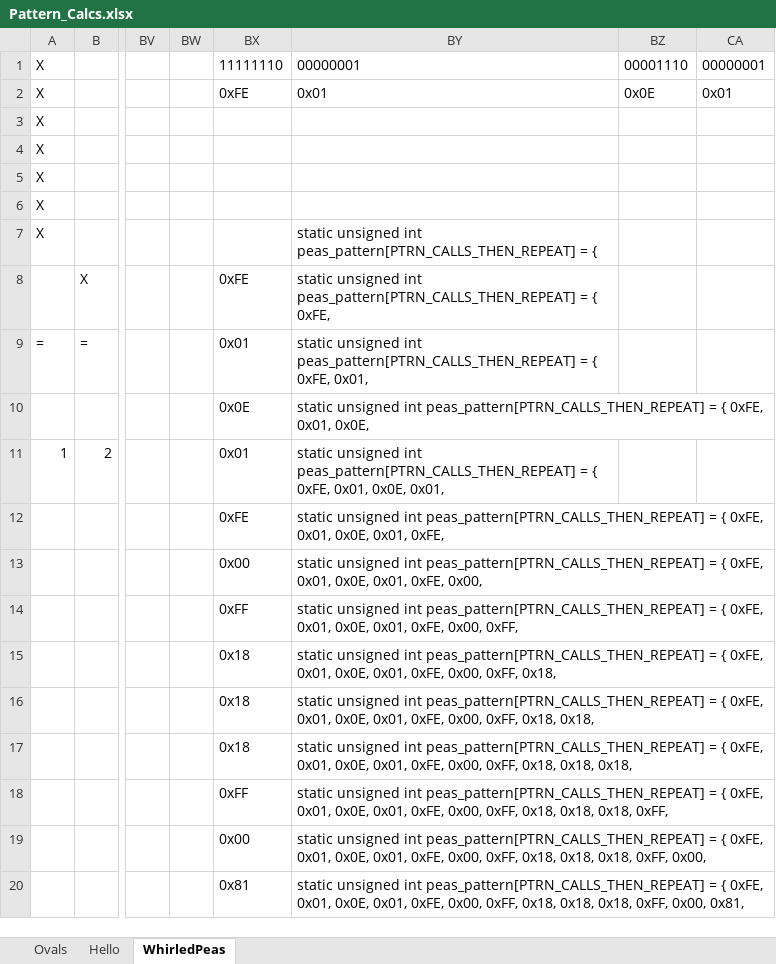
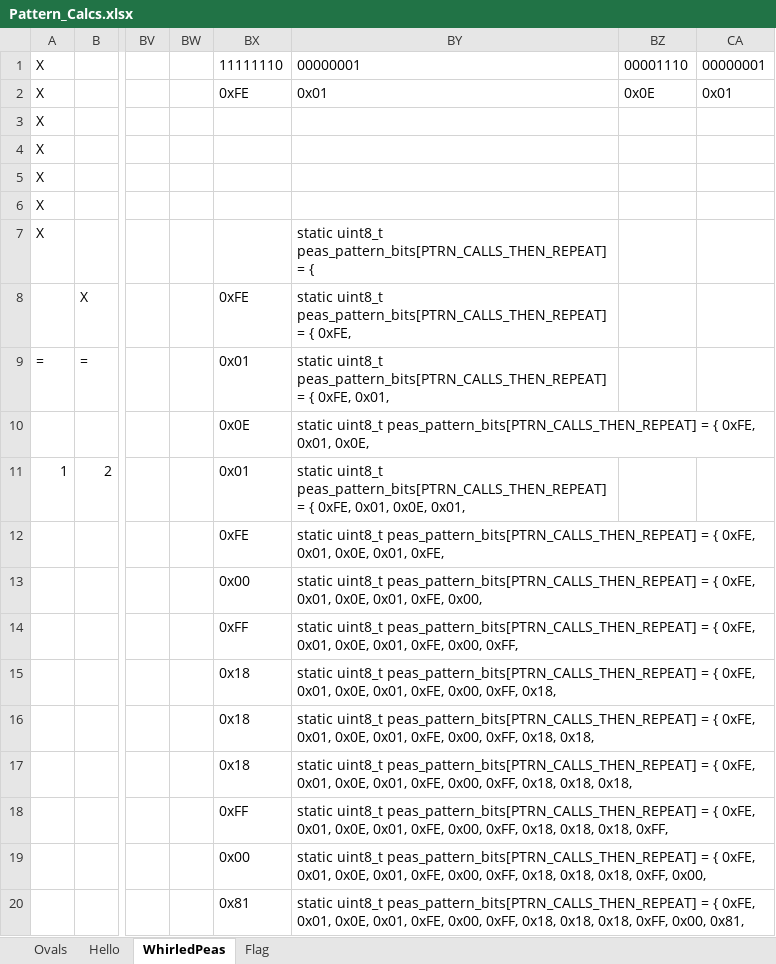
Before and after one commit to Mark-MDO47/ArduinoClass, an Excel workbook: 02_PersistenceOfVision/Pattern_Calcs.xlsx, sheet WhirledPeas, drawn as a sheet; only a part is shown, gaps mark what is left out; values as stored, in another font and other column widths than the file's, no borders; the diff covers the shown part only; the diff names each change by its address in the sheet, - before the commit and + after, or states it on an @@ line.

```diff
--- a/02_PersistenceOfVision/Pattern_Calcs.xlsx (sheet WhirledPeas)
+++ b/02_PersistenceOfVision/Pattern_Calcs.xlsx (sheet WhirledPeas)
+sheet tab: Flag
-BY7: static unsigned int peas_pattern[PTRN_CALLS_THEN_REPEAT] = {
+BY7: static uint8_t peas_pattern_bits[PTRN_CALLS_THEN_REPEAT] = {
-BY8: static unsigned int peas_pattern[PTRN_CALLS_THEN_REPEAT] = {…
+BY8: static uint8_t peas_pattern_bits[PTRN_CALLS_THEN_REPEAT] = {…
-BY9: static unsigned int peas_pattern[PTRN_CALLS_THEN_REPEAT] = {…
+BY9: static uint8_t peas_pattern_bits[PTRN_CALLS_THEN_REPEAT] = {…
-BY10: static unsigned int peas_pattern[PTRN_CALLS_THEN_REPEAT] = {…
+BY10: static uint8_t peas_pattern_bits[PTRN_CALLS_THEN_REPEAT] = {…
-BY11: static unsigned int peas_pattern[PTRN_CALLS_THEN_REPEAT] = {…
+BY11: static uint8_t peas_pattern_bits[PTRN_CALLS_THEN_REPEAT] = {…
-BY12: static unsigned int peas_pattern[PTRN_CALLS_THEN_REPEAT] = {…
+BY12: static uint8_t peas_pattern_bits[PTRN_CALLS_THEN_REPEAT] = {…
-BY13: static unsigned int peas_pattern[PTRN_CALLS_THEN_REPEAT] = {…
+BY13: static uint8_t peas_pattern_bits[PTRN_CALLS_THEN_REPEAT] = {…
-BY14: static unsigned int peas_pattern[PTRN_CALLS_THEN_REPEAT] = {…
+BY14: static uint8_t peas_pattern_bits[PTRN_CALLS_THEN_REPEAT] = {…
-BY15: static unsigned int peas_pattern[PTRN_CALLS_THEN_REPEAT] = {…
+BY15: static uint8_t peas_pattern_bits[PTRN_CALLS_THEN_REPEAT] = {…
-BY16: static unsigned int peas_pattern[PTRN_CALLS_THEN_REPEAT] = {…
+BY16: static uint8_t peas_pattern_bits[PTRN_CALLS_THEN_REPEAT] = {…
-BY17: static unsigned int peas_pattern[PTRN_CALLS_THEN_REPEAT] = {…
+BY17: static uint8_t peas_pattern_bits[PTRN_CALLS_THEN_REPEAT] = {…
-BY18: static unsigned int peas_pattern[PTRN_CALLS_THEN_REPEAT] = {…
+BY18: static uint8_t peas_pattern_bits[PTRN_CALLS_THEN_REPEAT] = {…
-BY19: static unsigned int peas_pattern[PTRN_CALLS_THEN_REPEAT] = {…
+BY19: static uint8_t peas_pattern_bits[PTRN_CALLS_THEN_REPEAT] = {…
-BY20: static unsigned int peas_pattern[PTRN_CALLS_THEN_REPEAT] = {…
+BY20: static uint8_t peas_pattern_bits[PTRN_CALLS_THEN_REPEAT] = {…
```
Also changed, not shown: 59 edited cells elsewhere in this sheet, sheet Hello, sheet Ovals, 2 other files.
